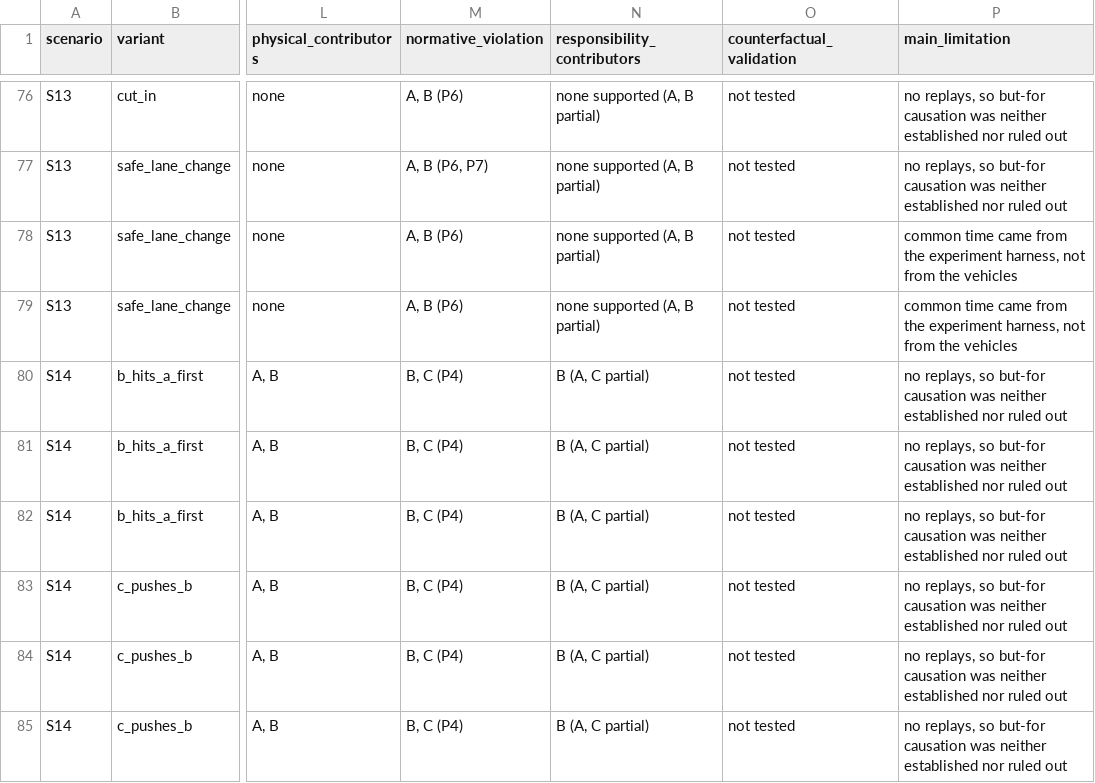
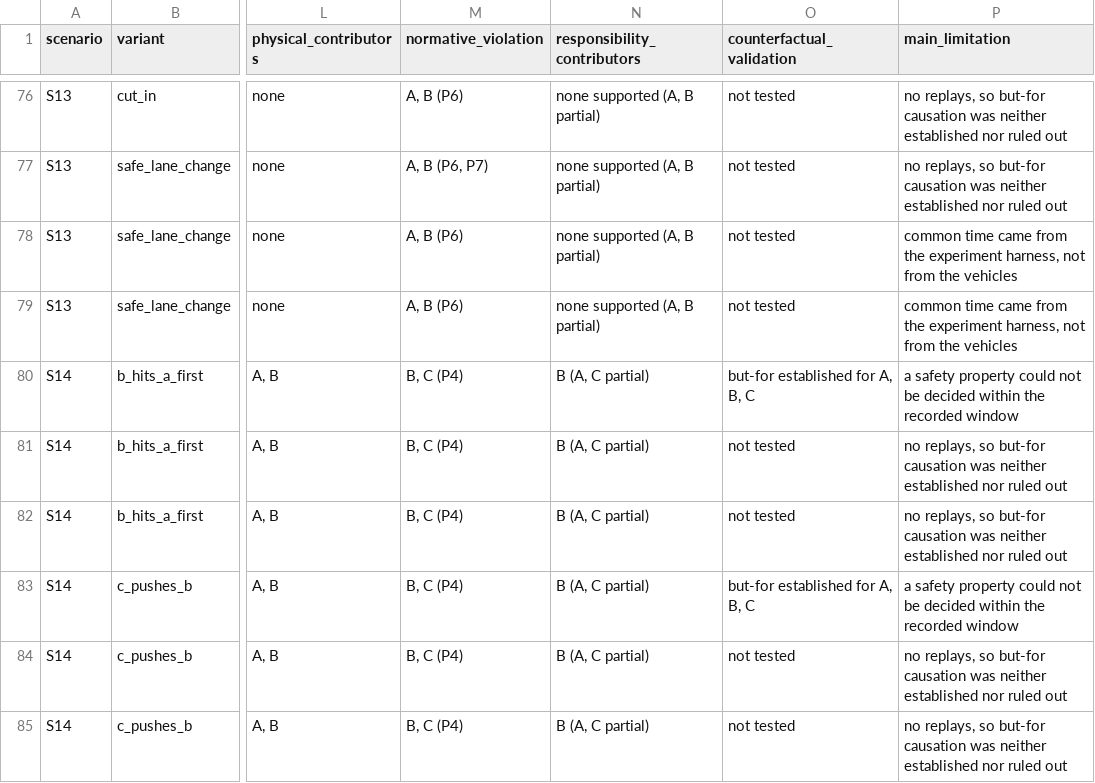
Before and after one commit to AndreaBedei1/causaldrive-forensics, a CSV file: results/supervisor_table.csv, drawn as a sheet; only a part is shown, gaps mark what is left out; the diff covers the shown part only; the diff names each change by its address in the sheet, - before the commit and + after, or states it on an @@ line.

```diff
--- a/results/supervisor_table.csv
+++ b/results/supervisor_table.csv
-O80 (counterfactual_validation): not tested
+O80 (counterfactual_validation): but-for established for A, B, C
-P80 (main_limitation): no replays, so but-for causation was neither established nor ruled out
+P80 (main_limitation): a safety property could not be decided within the recorded window
-O83 (counterfactual_validation): not tested
+O83 (counterfactual_validation): but-for established for A, B, C
-P83 (main_limitation): no replays, so but-for causation was neither established nor ruled out
+P83 (main_limitation): a safety property could not be decided within the recorded window
```
Also changed, not shown: 25 edited cells elsewhere in this file, results/final_results.csv, 6 other files.
